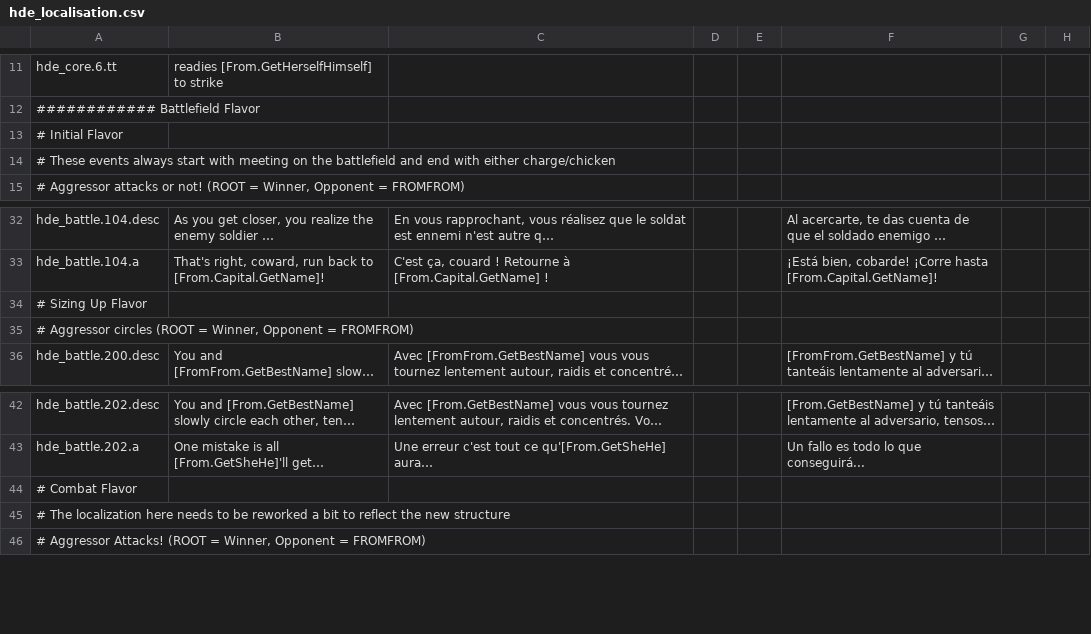
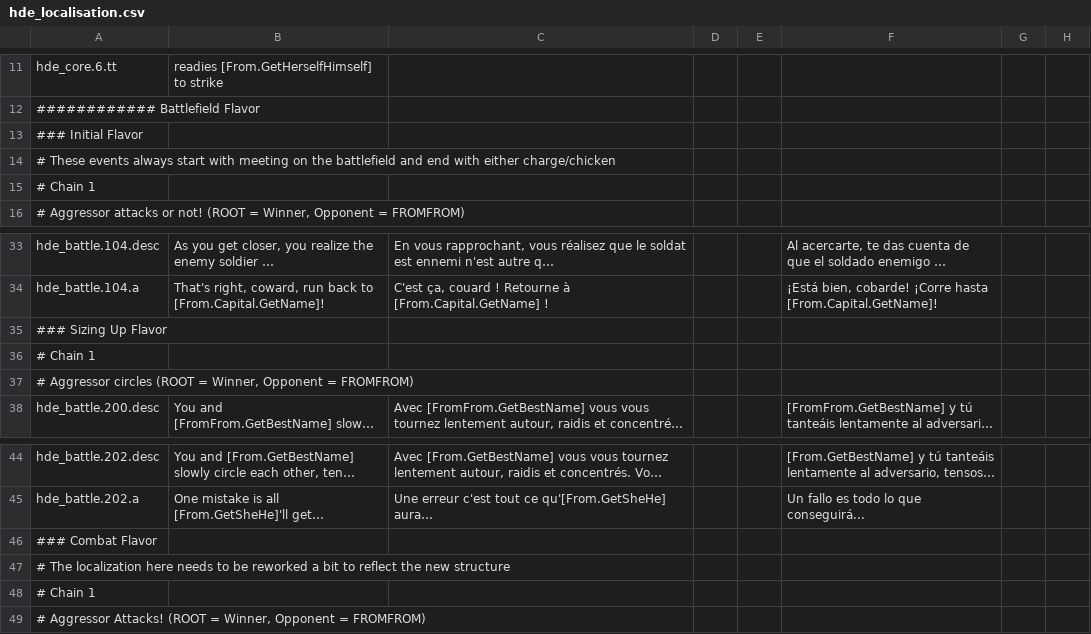
Before and after one commit to thefinestsieve/HIP-Duel-Engine, a CSV file: localisation/hde_localisation.csv, drawn as a sheet; only a part is shown, gaps mark what is left out; long unchanged cells end in …; addresses are those after the commit; rows hold the shown columns only; the diff covers the shown part only; the diff names each change by its address in the sheet, - before the commit and + after, or states it on an @@ line.

Commit message:
Sketching in Outcome flavor

```diff
--- a/localisation/hde_localisation.csv
+++ b/localisation/hde_localisation.csv
-A13: # Initial Flavor
+A13: ### Initial Flavor
+row 15: # Chain 1
-A35: # Sizing Up Flavor
+A35: ### Sizing Up Flavor
+row 36: # Chain 1
-A46: # Combat Flavor
+A46: ### Combat Flavor
+row 48: # Chain 1
```
Also changed, not shown: 31 added rows and 1 edited cell elsewhere in this file, 2 other files.
